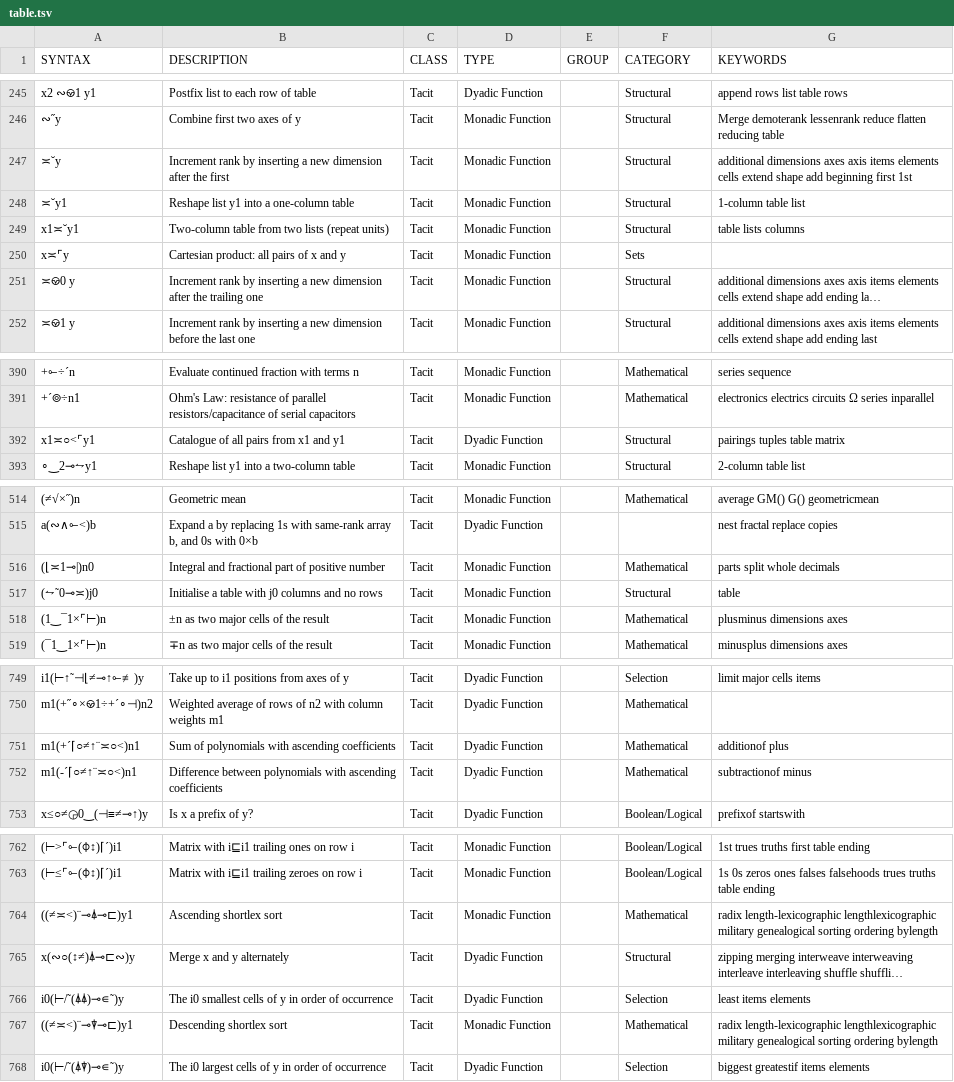
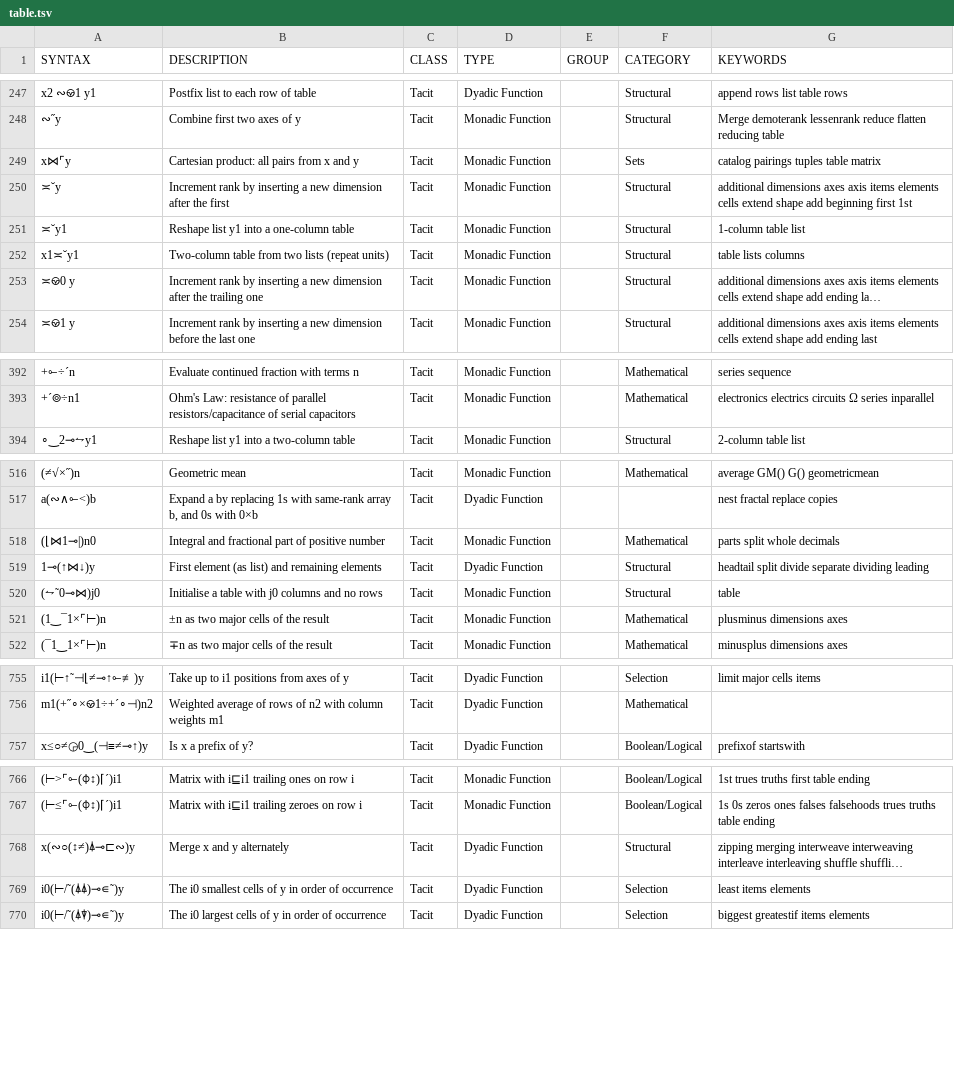
Before and after one commit to mlochbaum/bqncrate, a TSV file: table.tsv, drawn as a sheet; only a part is shown, gaps mark what is left out; long unchanged cells end in …; removed rows and columns are numbered as before the commit, all else as after; the diff covers the shown part only; the diff names each change by its address in the sheet, - before the commit and + after, or states it on an @@ line.

Commit message:
Use Pair (⋈) in examples

```diff
--- a/table.tsv
+++ b/table.tsv
+row 249: x⋈⌜y | Cartesian product: all pairs from x and y | Tacit | Monadic Function |  | Sets | catalog pairings tuples table matrix
-row 250: x≍⌜y | Cartesian product: all pairs of x and y | Tacit | Monadic Function |  | Sets
-row 392: x1≍○<⌜y1 | Catalogue of all pairs from x1 and y1 | Tacit | Dyadic Function |  | Structural | pairings tuples table matrix
-A518 (SYNTAX): (⌊≍1⊸|)n0
+A518 (SYNTAX): (⌊⋈1⊸|)n0
+row 519: 1⊸(↑⋈↓)y | First element (as list) and remaining elements | Tacit | Dyadic Function |  | Structural | headtail split divide separate dividing leading
-A520 (SYNTAX): (⥊˜0⊸≍)j0
+A520 (SYNTAX): (⥊˜0⊸⋈)j0
-row 751: m1(+´⌈○≠↑¨≍○<)n1 | Sum of polynomials with ascending coefficients | Tacit | Dyadic Function |  | Mathematical | additionof plus
-row 752: m1(-´⌈○≠↑¨≍○<)n1 | Difference between polynomials with ascending coefficients | Tacit | Dyadic Function |  | Mathematical | subtractionof minus
-row 764: ((≠≍<)¨⊸⍋⊸⊏)y1 | Ascending shortlex sort | Tacit | Monadic Function |  | Mathematical | radix length-lexicographic lengthlexicographic military genealogical sorting ordering bylength
-row 767: ((≠≍<)¨⊸⍒⊸⊏)y1 | Descending shortlex sort | Tacit | Monadic Function |  | Mathematical | radix length-lexicographic lengthlexicographic military genealogical sorting ordering bylength
```
Also changed, not shown: 10 added rows, 4 removed rows and 11 edited cells elsewhere in this file, 1 other file.
